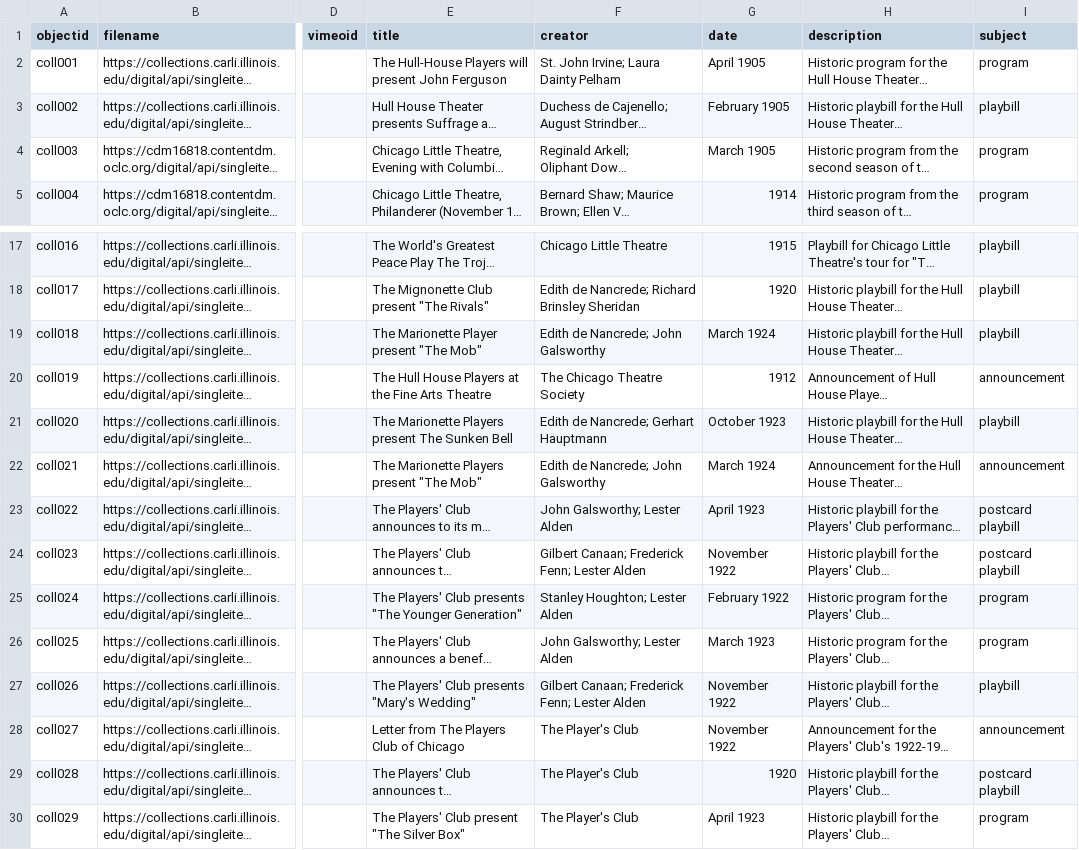
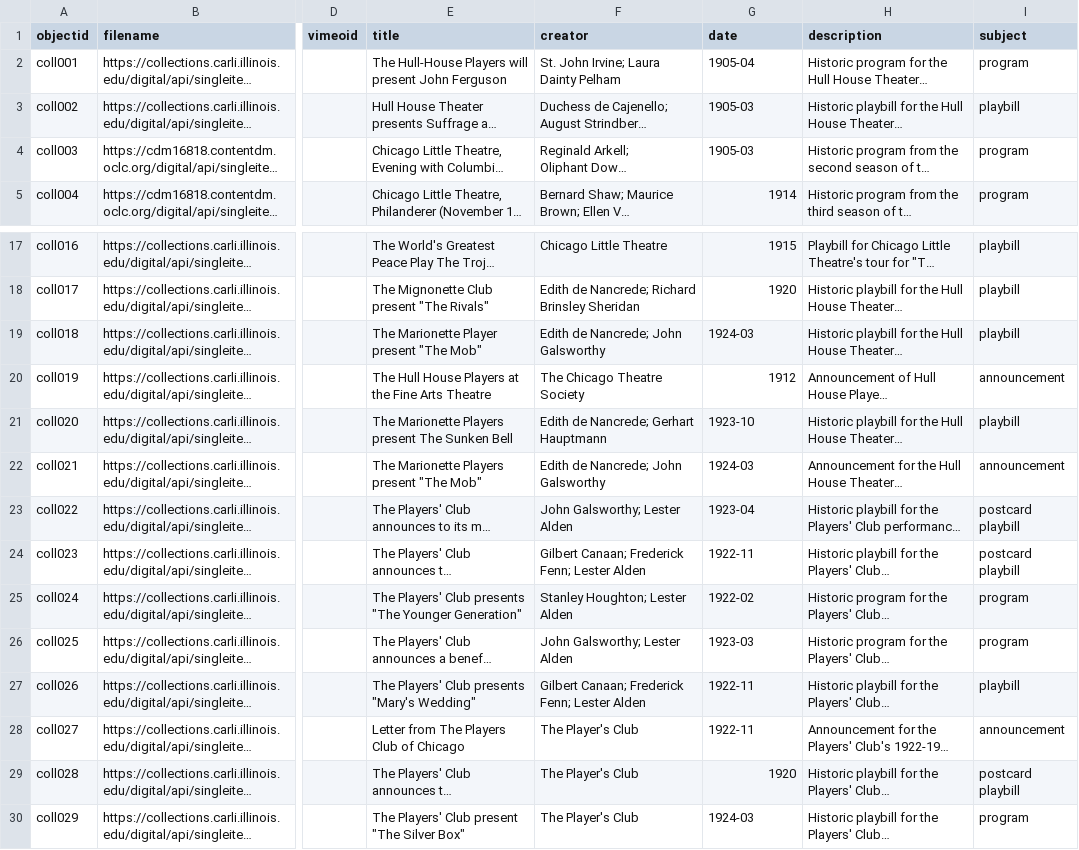
Before and after one commit to fortefairy/chicagolittletheatre-demo, a CSV file: _data/demo_metadata.csv, drawn as a sheet; only a part is shown, gaps mark what is left out; long unchanged cells end in …; the diff names each change by its address in the sheet, - before the commit and + after, or states it on an @@ line.

```diff
--- a/_data/demo_metadata.csv
+++ b/_data/demo_metadata.csv
-G2 (date): April 1905
+G2 (date): 1905-04
-G3 (date): February 1905
+G3 (date): 1905-03
-G4 (date): March 1905
+G4 (date): 1905-03
-G19 (date): March 1924
+G19 (date): 1924-03
-G21 (date): October 1923
+G21 (date): 1923-10
-G22 (date): March 1924
+G22 (date): 1924-03
-G23 (date): April 1923
+G23 (date): 1923-04
-G24 (date): November 1922
+G24 (date): 1922-11
-G25 (date): February 1922
+G25 (date): 1922-02
-G26 (date): March 1923
+G26 (date): 1923-03
-G27:G28 (date): November 1922
+G27:G28 (date): 1922-11
-G30 (date): April 1923
+G30 (date): 1924-03
```
Also changed, not shown: 5 other files.
